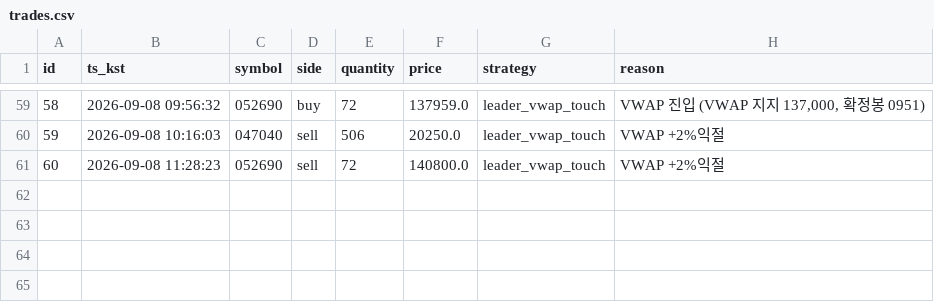
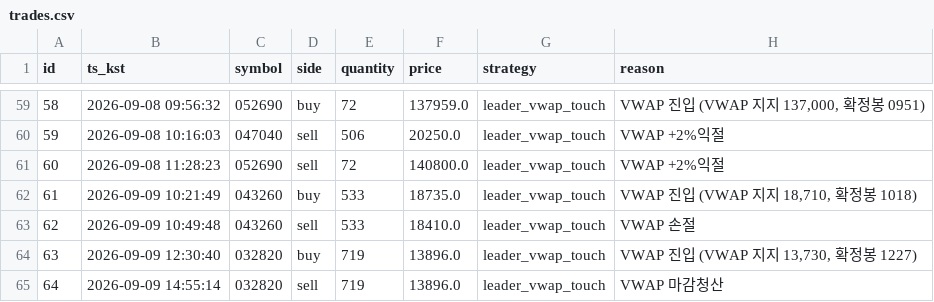
Before and after one commit to inwhan987/-, a CSV file: data/trades.csv, drawn as a sheet; only a part is shown, gaps mark what is left out; the diff names each change by its address in the sheet, - before the commit and + after, or states it on an @@ line.

```diff
--- a/data/trades.csv
+++ b/data/trades.csv
+row 62: 61 | 2026-09-09 10:21:49 | 043260 | buy | 533 | 18735.0 | leader_vwap_touch | VWAP 진입 (VWAP 지지 18,710, 확정봉 1018)
+row 63: 62 | 2026-09-09 10:49:48 | 043260 | sell | 533 | 18410.0 | leader_vwap_touch | VWAP 손절
+row 64: 63 | 2026-09-09 12:30:40 | 032820 | buy | 719 | 13896.0 | leader_vwap_touch | VWAP 진입 (VWAP 지지 13,730, 확정봉 1227)
+row 65: 64 | 2026-09-09 14:55:14 | 032820 | sell | 719 | 13896.0 | leader_vwap_touch | VWAP 마감청산
```
Also changed, not shown: data/reviews.csv, 9 other files.
